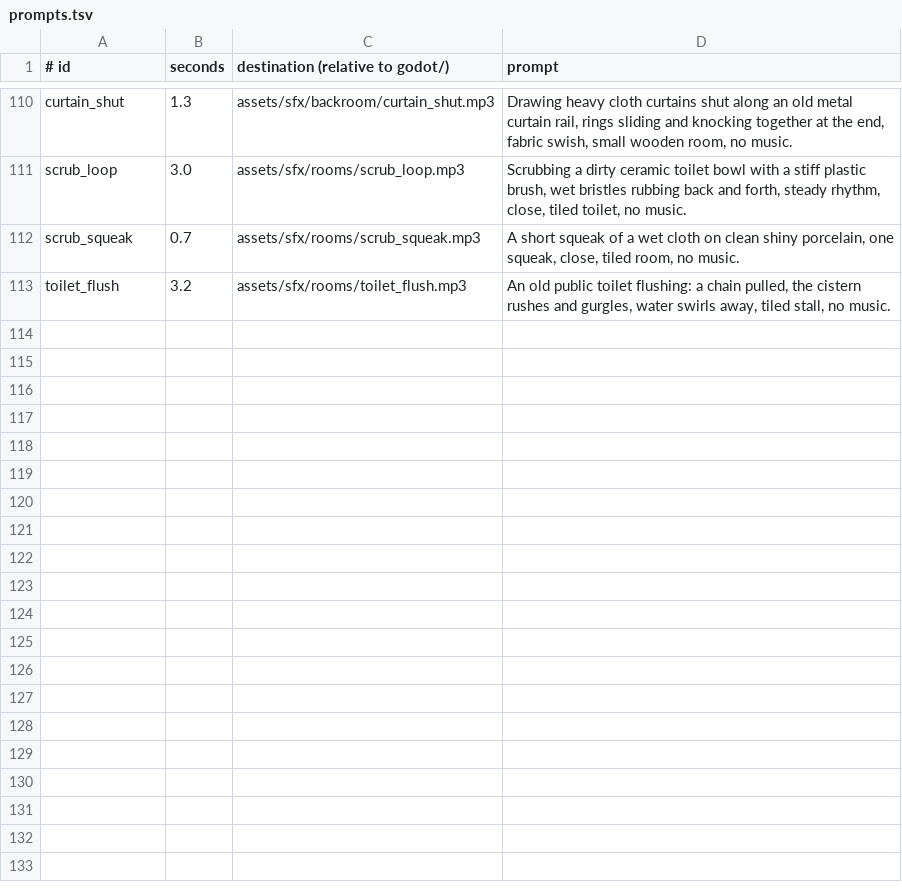
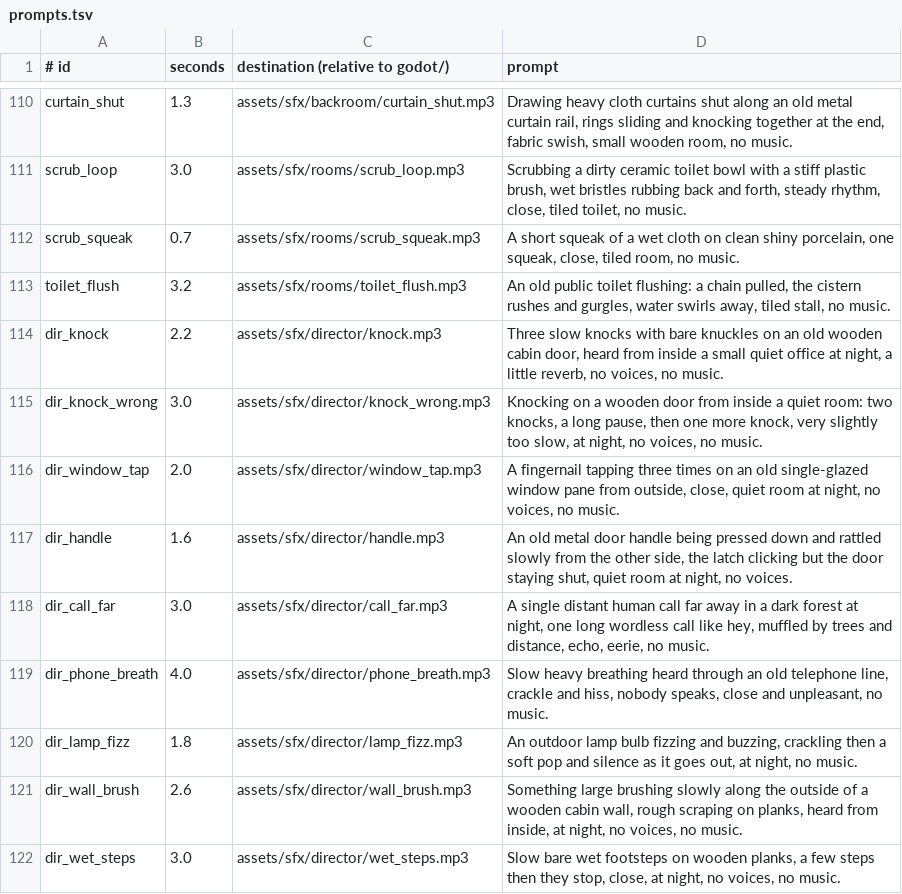
Before and after one commit to risafuranku/summercamp, a TSV file: tools/audiogen/prompts.tsv, drawn as a sheet; only a part is shown, gaps mark what is left out; the diff names each change by its address in the sheet, - before the commit and + after, or states it on an @@ line.

```diff
--- a/tools/audiogen/prompts.tsv
+++ b/tools/audiogen/prompts.tsv
+row 114: dir_knock | 2.2 | assets/sfx/director/knock.mp3 | Three slow knocks with bare knuckles on an old wooden cabin door, heard from inside a small quiet office at night, a little reverb, no voices, no music.
+row 115: dir_knock_wrong | 3.0 | assets/sfx/director/knock_wrong.mp3 | Knocking on a wooden door from inside a quiet room: two knocks, a long pause, then one more knock, very slightly too slow, at night, no voices, no music.
+row 116: dir_window_tap | 2.0 | assets/sfx/director/window_tap.mp3 | A fingernail tapping three times on an old single-glazed window pane from outside, close, quiet room at night, no voices, no music.
+row 117: dir_handle | 1.6 | assets/sfx/director/handle.mp3 | An old metal door handle being pressed down and rattled slowly from the other side, the latch clicking but the door staying shut, quiet room at night, no voices.
+row 118: dir_call_far | 3.0 | assets/sfx/director/call_far.mp3 | A single distant human call far away in a dark forest at night, one long wordless call like hey, muffled by trees and distance, echo, eerie, no music.
+row 119: dir_phone_breath | 4.0 | assets/sfx/director/phone_breath.mp3 | Slow heavy breathing heard through an old telephone line, crackle and hiss, nobody speaks, close and unpleasant, no music.
+row 120: dir_lamp_fizz | 1.8 | assets/sfx/director/lamp_fizz.mp3 | An outdoor lamp bulb fizzing and buzzing, crackling then a soft pop and silence as it goes out, at night, no music.
+row 121: dir_wall_brush | 2.6 | assets/sfx/director/wall_brush.mp3 | Something large brushing slowly along the outside of a wooden cabin wall, rough scraping on planks, heard from inside, at night, no voices, no music.
+row 122: dir_wet_steps | 3.0 | assets/sfx/director/wet_steps.mp3 | Slow bare wet footsteps on wooden planks, a few steps then they stop, close, at night, no voices, no music.
```
Also changed, not shown: 33 other files.
